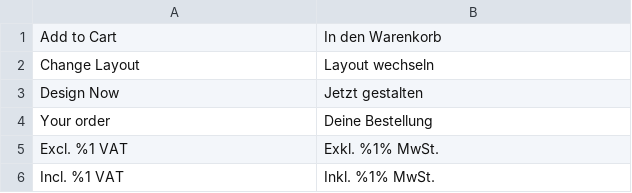
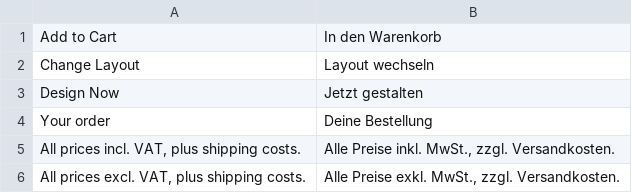
Before and after one commit to digitalprint/magento-2-printess-designer, a CSV file: i18n/de_CH.csv, drawn as a sheet.

```diff
--- a/i18n/de_CH.csv
+++ b/i18n/de_CH.csv
@@ -4,3 +4,3 @@
 "Your order", "Deine Bestellung"
-"Excl. %1 VAT", "Exkl. %1% MwSt."
-"Incl. %1 VAT", "Inkl. %1% MwSt."
+"All prices incl. VAT, plus shipping costs.", "Alle Preise inkl. MwSt., zzgl. Versandkosten."
+"All prices excl. VAT, plus shipping costs.", "Alle Preise exkl. MwSt., zzgl. Versandkosten."
```
Also changed, not shown: i18n/de_AT.csv, i18n/de_DE.csv, 9 other files.
